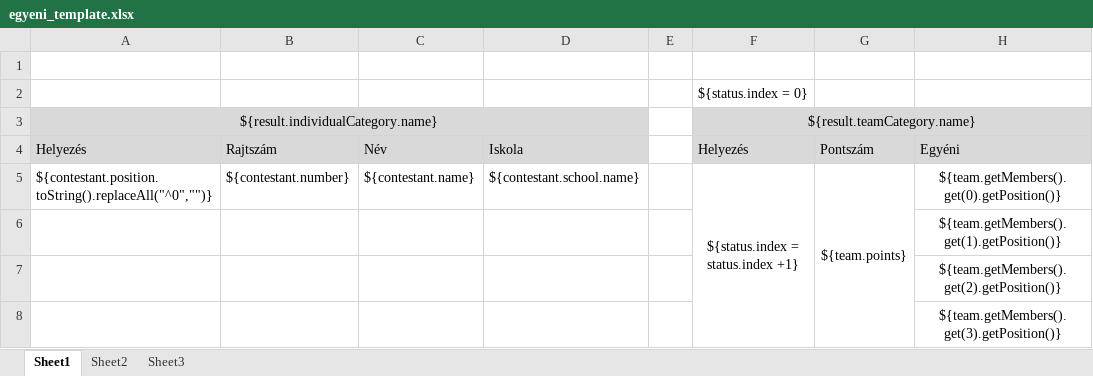
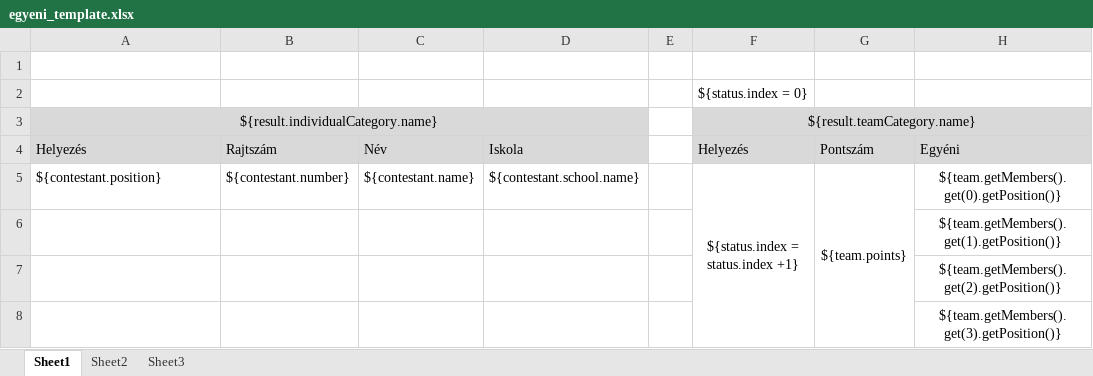
Before and after one commit to shockrifle/raceadmin, an Excel workbook: src/main/resources/templates/egyeni_template.xlsx, sheet Sheet1, drawn as a sheet; only a part is shown; values as stored, in another font and other column widths than the file's, no borders; the diff names each change by its address in the sheet, - before the commit and + after, or states it on an @@ line.

```diff
--- a/src/main/resources/templates/egyeni_template.xlsx (sheet Sheet1)
+++ b/src/main/resources/templates/egyeni_template.xlsx (sheet Sheet1)
-A5: ${contestant.position.toString().replaceAll("^0","")}
+A5: ${contestant.position}
```
Also changed, not shown: 3 other files.
